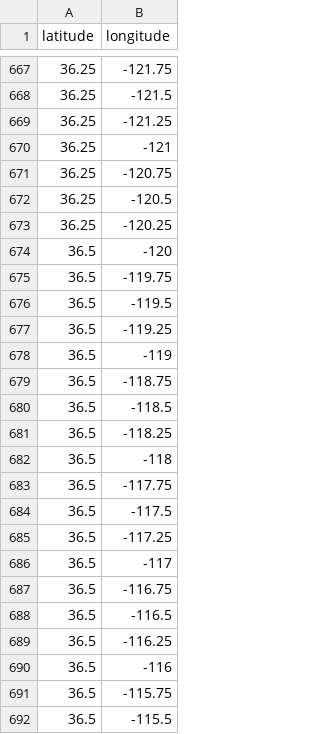
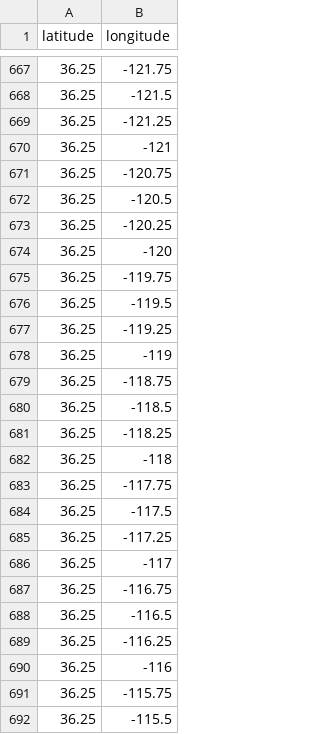
Before and after one commit to sushmajan/Target_Positions, a CSV file: Target2_Position.csv, drawn as a sheet; only a part is shown, gaps mark what is left out; the shorter side is filled out with more unchanged rows; the diff covers the shown part only; the diff names each change by its address in the sheet, - before the commit and + after, or states it on an @@ line.

Commit message:
Add files via upload

```diff
--- a/Target2_Position.csv
+++ b/Target2_Position.csv
+row 674: 36.25 | -120
+row 675: 36.25 | -119.75
+row 676: 36.25 | -119.5
+row 677: 36.25 | -119.25
+row 678: 36.25 | -119
+row 679: 36.25 | -118.75
+row 680: 36.25 | -118.5
+row 681: 36.25 | -118.25
+row 682: 36.25 | -118
+row 683: 36.25 | -117.75
+row 684: 36.25 | -117.5
+row 685: 36.25 | -117.25
+row 686: 36.25 | -117
+row 687: 36.25 | -116.75
+row 688: 36.25 | -116.5
+row 689: 36.25 | -116.25
+row 690: 36.25 | -116
+row 691: 36.25 | -115.75
+row 692: 36.25 | -115.5
```
Also changed, not shown: 22 added rows elsewhere in this file.
